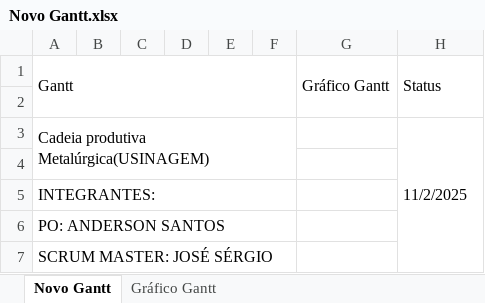
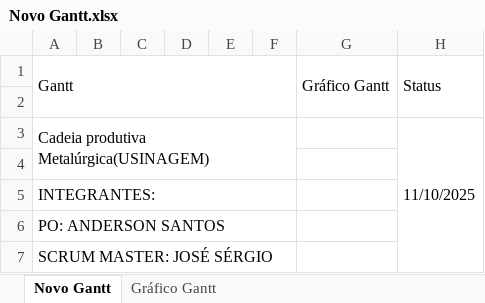
Before and after one commit to API-GPI-Grupo-6-Metalurgica/Metal-rgica-API, an Excel workbook: Novo Gantt.xlsx, sheet Novo Gantt, drawn as a sheet; only a part is shown; values as stored, in another font and other column widths than the file's, no cell formats; charts and pictures and conditional formats not drawn; the diff covers the shown part only; the diff names each change by its address in the sheet, - before the commit and + after, or states it on an @@ line.

```diff
--- a/Novo Gantt.xlsx (sheet Novo Gantt)
+++ b/Novo Gantt.xlsx (sheet Novo Gantt)
-H3: 11/2/2025
+H3: 11/10/2025
```
Also changed, not shown: 2 added rows, 1 removed row and 46 edited cells elsewhere in this sheet, sheet Gráfico Gantt, cell formats, formulas that keep their value, charts or pictures.
